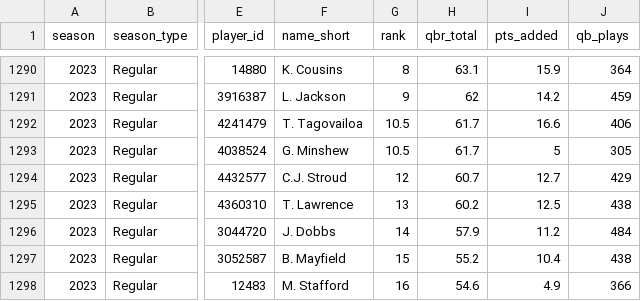
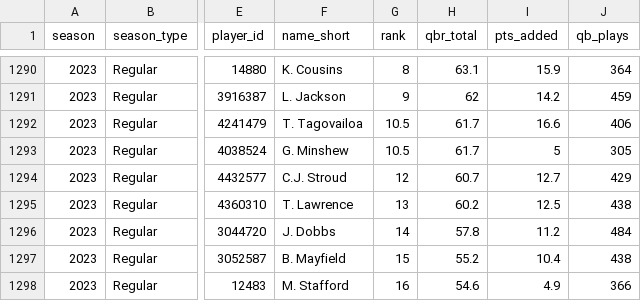
Before and after one commit to nflverse/espnscrapeR-data, a CSV file: data/qbr-nfl-season.csv, drawn as a sheet; only a part is shown, gaps mark what is left out; the diff names each change by its address in the sheet, - before the commit and + after, or states it on an @@ line.

```diff
--- a/data/qbr-nfl-season.csv
+++ b/data/qbr-nfl-season.csv
-H1296 (qbr_total): 57.9
+H1296 (qbr_total): 57.8
```
Also changed, not shown: 3 other files.
